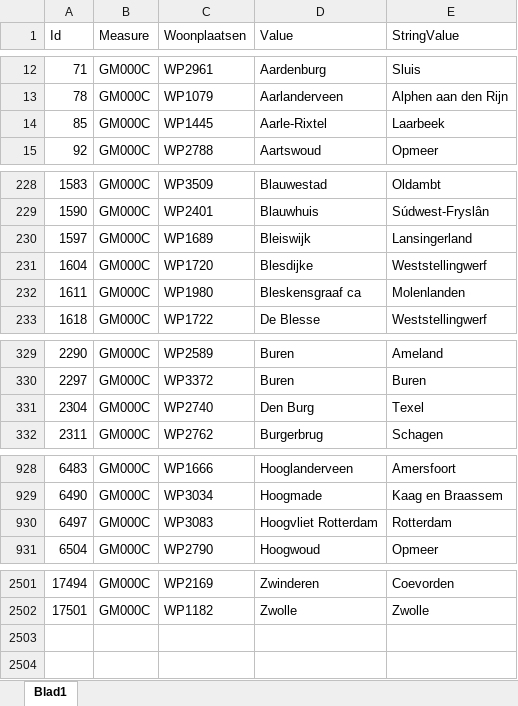
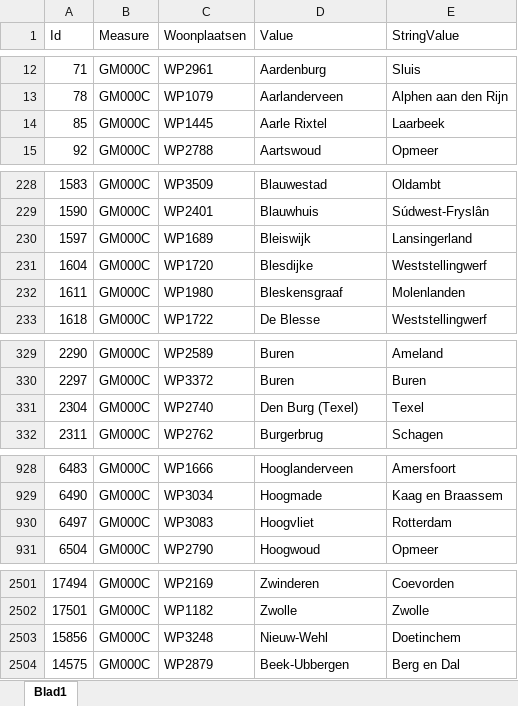
Before and after one commit to Simonwdb/WebscrapeZorgkaart, an Excel workbook: 20250625 - GemeenteNamen.xlsx, sheet Blad1, drawn as a sheet; only a part is shown, gaps mark what is left out; values as stored, in another font and other column widths than the file's, no borders; the diff names each change by its address in the sheet, - before the commit and + after, or states it on an @@ line.

Commit message:
updated the excel files

```diff
--- a/20250625 - GemeenteNamen.xlsx (sheet Blad1)
+++ b/20250625 - GemeenteNamen.xlsx (sheet Blad1)
-D14 (Value): Aarle-Rixtel
+D14 (Value): Aarle Rixtel
-D232 (Value): Bleskensgraaf ca
+D232 (Value): Bleskensgraaf
-D331 (Value): Den Burg
+D331 (Value): Den Burg (Texel)
-D930 (Value): Hoogvliet Rotterdam
+D930 (Value): Hoogvliet
+row 2503: 15856 | GM000C | WP3248 | Nieuw-Wehl | Doetinchem
+row 2504: 14575 | GM000C | WP2879 | Beek-Ubbergen | Berg en Dal
```
Also changed, not shown: 1 other file.
